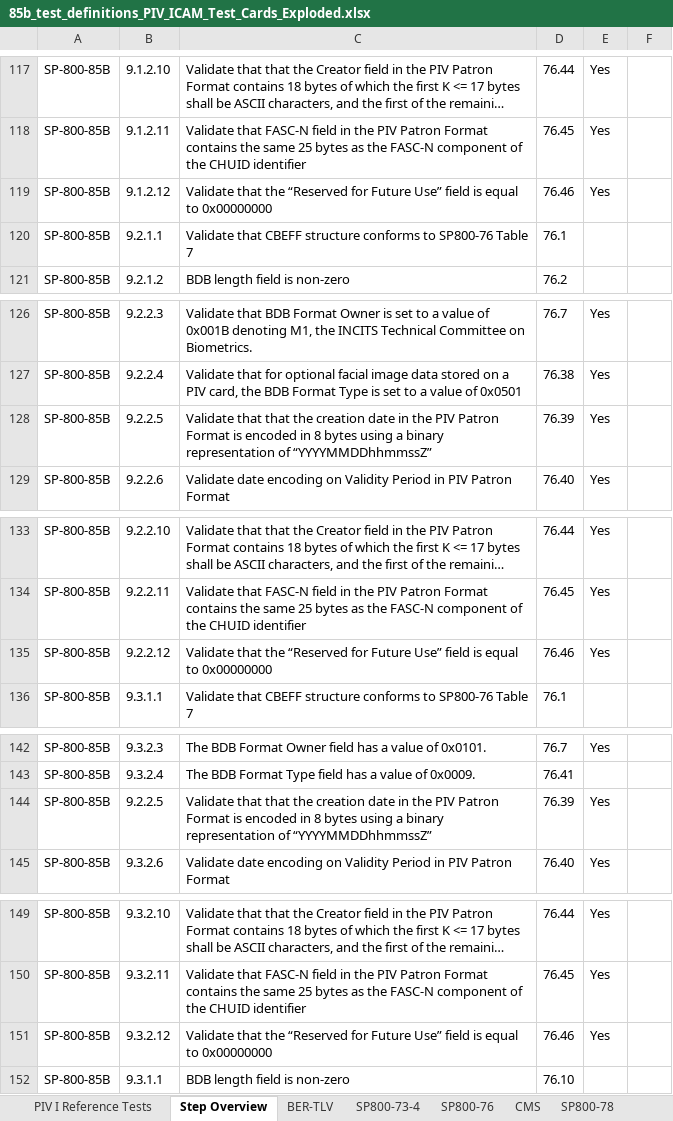
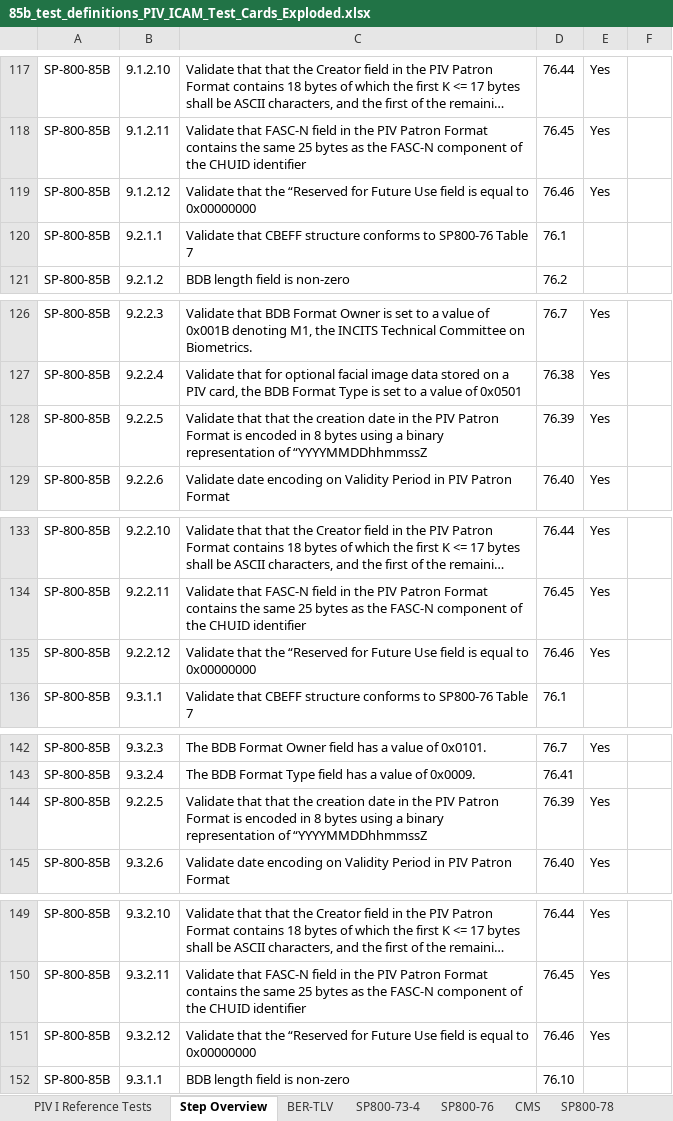
Before and after one commit to GSA/piv-conformance, an Excel workbook: docs/coverage-testing/85b_test_definitions_PIV_ICAM_Test_Cards_Exploded.xlsx, sheet Step Overview, drawn as a sheet; only a part is shown, gaps mark what is left out; long unchanged cells end in …; values as stored, in another font and other column widths than the file's, no borders; the diff covers the shown part only; the diff names each change by its address in the sheet, - before the commit and + after, or states it on an @@ line.

Commit message:
Finally found those smart quotes

```diff
--- a/docs/coverage-testing/85b_test_definitions_PIV_ICAM_Test_Cards_Exploded.xlsx (sheet Step Overview)
+++ b/docs/coverage-testing/85b_test_definitions_PIV_ICAM_Test_Cards_Exploded.xlsx (sheet Step Overview)
-C119: …for Future Use” field is…
+C119: …for Future Use field is…
-C128: …representation of “YYYYMMDDhhmmssZ”
+C128: …representation of “YYYYMMDDhhmmssZ
-C135: …for Future Use” field is…
+C135: …for Future Use field is…
-C144: …representation of “YYYYMMDDhhmmssZ”
+C144: …representation of “YYYYMMDDhhmmssZ
-C151: …for Future Use” field is…
+C151: …for Future Use field is…
```
Also changed, not shown: 1 edited cell elsewhere in this sheet.
